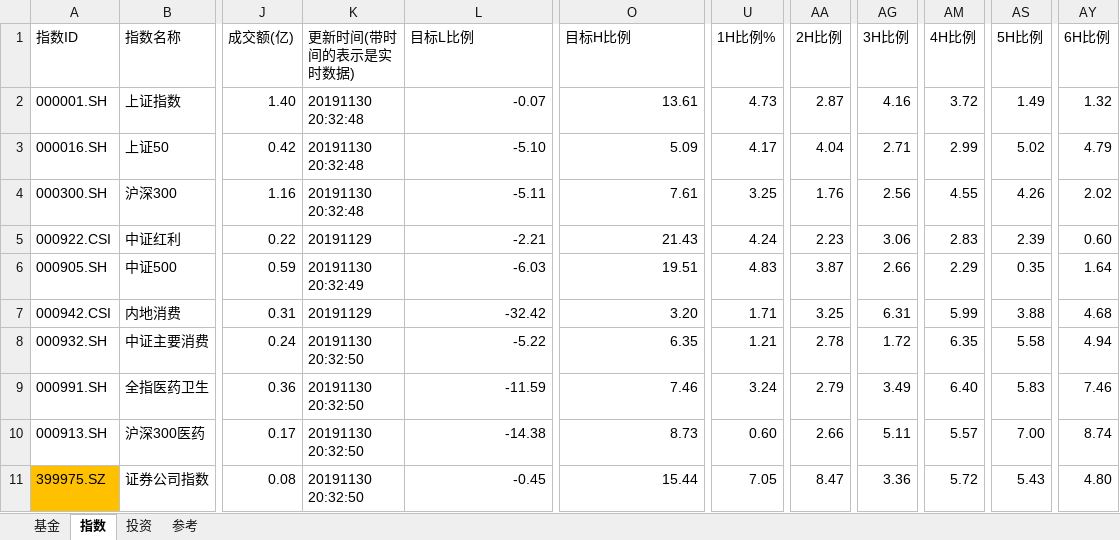
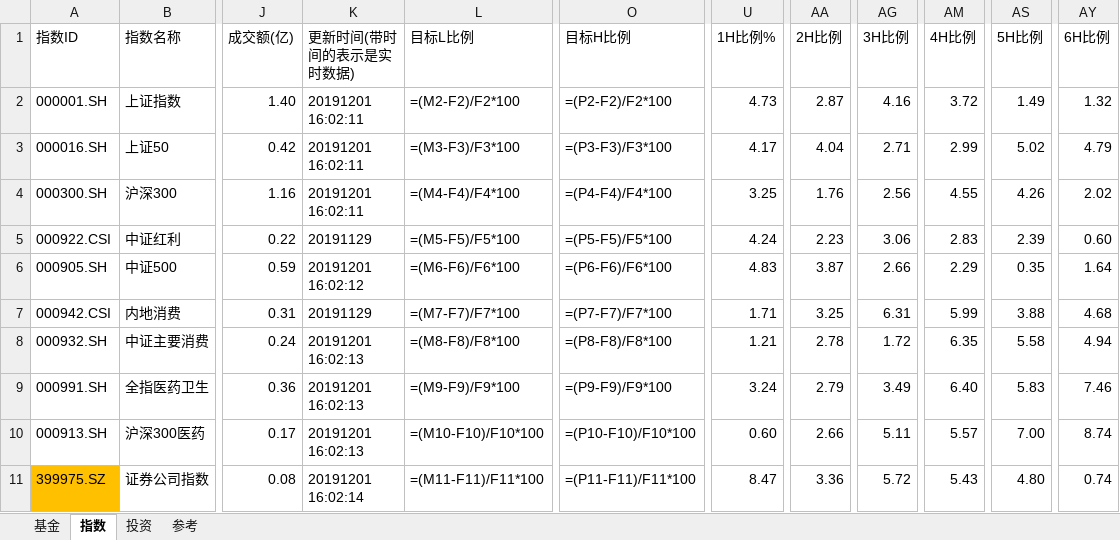
Before and after one commit to sinojelly/FundHelper, an Excel workbook: fund/example_filetest.xlsx, sheet 指数, drawn as a sheet; only a part is shown, gaps mark what is left out; values as stored, in another font and other column widths than the file's, no borders; formulas without a stored value are shown as written; conditional formats not drawn; the diff covers the shown part only; the diff names each change by its address in the sheet, - before the commit and + after, or states it on an @@ line.

```diff
--- a/fund/example_filetest.xlsx (sheet 指数)
+++ b/fund/example_filetest.xlsx (sheet 指数)
-K2:K4 (更新时间(带时间的表示是实时数据)): 20191130 20:32:48
+K2:K4 (更新时间(带时间的表示是实时数据)): 20191201 16:02:11
-L2 (目标L比例): -0.07
+L2 (目标L比例): =(M2-F2)/F2*100
-O2 (目标H比例): 13.61
+O2 (目标H比例): =(P2-F2)/F2*100
-L3 (目标L比例): -5.10
+L3 (目标L比例): =(M3-F3)/F3*100
-O3 (目标H比例): 5.09
+O3 (目标H比例): =(P3-F3)/F3*100
-L4 (目标L比例): -5.11
+L4 (目标L比例): =(M4-F4)/F4*100
-O4 (目标H比例): 7.61
+O4 (目标H比例): =(P4-F4)/F4*100
-L5 (目标L比例): -2.21
+L5 (目标L比例): =(M5-F5)/F5*100
-O5 (目标H比例): 21.43
+O5 (目标H比例): =(P5-F5)/F5*100
-K6 (更新时间(带时间的表示是实时数据)): 20191130 20:32:49
+K6 (更新时间(带时间的表示是实时数据)): 20191201 16:02:12
-L6 (目标L比例): -6.03
+L6 (目标L比例): =(M6-F6)/F6*100
-O6 (目标H比例): 19.51
+O6 (目标H比例): =(P6-F6)/F6*100
-L7 (目标L比例): -32.42
+L7 (目标L比例): =(M7-F7)/F7*100
-O7 (目标H比例): 3.20
+O7 (目标H比例): =(P7-F7)/F7*100
-K8:K10 (更新时间(带时间的表示是实时数据)): 20191130 20:32:50
+K8:K10 (更新时间(带时间的表示是实时数据)): 20191201 16:02:13
-L8 (目标L比例): -5.22
+L8 (目标L比例): =(M8-F8)/F8*100
-O8 (目标H比例): 6.35
+O8 (目标H比例): =(P8-F8)/F8*100
-L9 (目标L比例): -11.59
+L9 (目标L比例): =(M9-F9)/F9*100
-O9 (目标H比例): 7.46
+O9 (目标H比例): =(P9-F9)/F9*100
-L10 (目标L比例): -14.38
+L10 (目标L比例): =(M10-F10)/F10*100
-O10 (目标H比例): 8.73
+O10 (目标H比例): =(P10-F10)/F10*100
-K11 (更新时间(带时间的表示是实时数据)): 20191130 20:32:50
+K11 (更新时间(带时间的表示是实时数据)): 20191201 16:02:14
-L11 (目标L比例): -0.45
+L11 (目标L比例): =(M11-F11)/F11*100
-O11 (目标H比例): 15.44
+O11 (目标H比例): =(P11-F11)/F11*100
-U11 (1H比例%): 7.05
+U11 (1H比例%): 8.47
-AA11 (2H比例): 8.47
+AA11 (2H比例): 3.36
-AG11 (3H比例): 3.36
+AG11 (3H比例): 5.72
-AM11 (4H比例): 5.72
+AM11 (4H比例): 5.43
-AS11 (5H比例): 5.43
+AS11 (5H比例): 4.80
-AY11 (6H比例): 4.80
+AY11 (6H比例): 0.74
```
Also changed, not shown: 17 edited cells elsewhere in this sheet, sheet 基金, sheet 投资, hidden cells, 2 other files.
